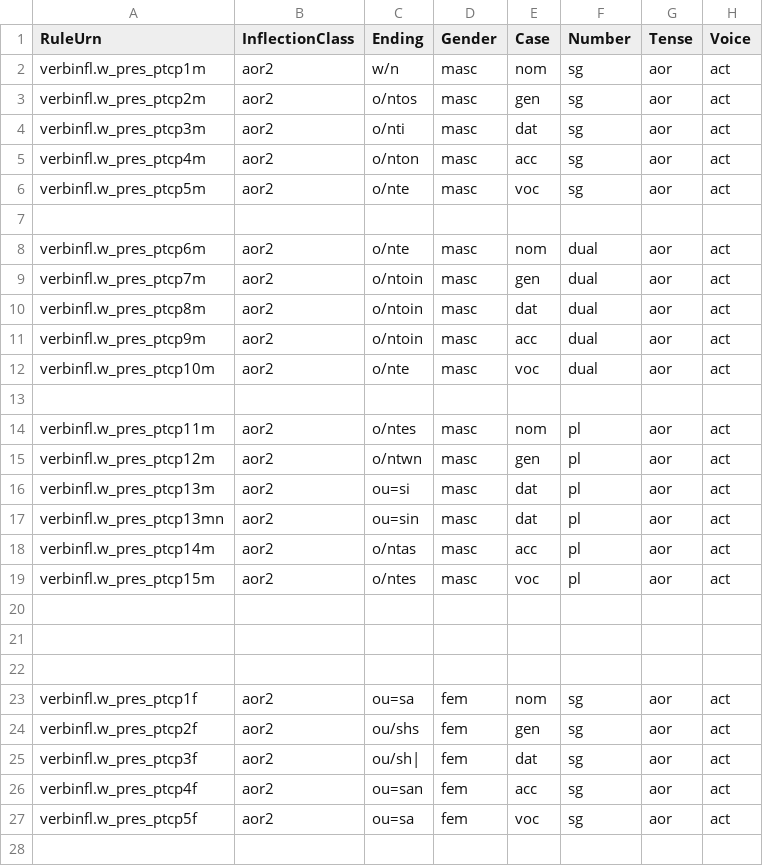
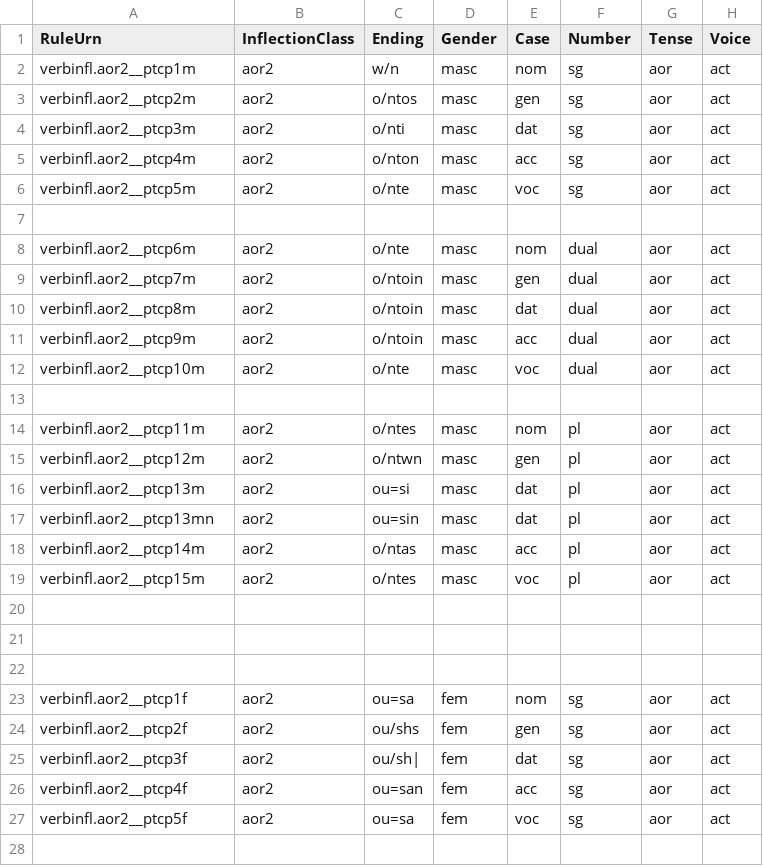
Before and after one commit to neelsmith/greeklang, a CSV file: morphology/sampledata/smyth/rules-csv/participles/aor2.csv, drawn as a sheet; only a part is shown; the diff covers the shown part only.

```diff
--- a/morphology/sampledata/smyth/rules-csv/participles/aor2.csv
+++ b/morphology/sampledata/smyth/rules-csv/participles/aor2.csv
@@ -1,20 +1,20 @@
 RuleUrn,InflectionClass,Ending,Gender,Case,Number,Tense,Voice
-verbinfl.w_pres_ptcp1m,aor2,w/n,masc,nom,sg,aor,act
-verbinfl.w_pres_ptcp2m,aor2,o/ntos,masc,gen,sg,aor,act
-verbinfl.w_pres_ptcp3m,aor2,o/nti,masc,dat,sg,aor,act
-verbinfl.w_pres_ptcp4m,aor2,o/nton,masc,acc,sg,aor,act
-verbinfl.w_pres_ptcp5m,aor2,o/nte,masc,voc,sg,aor,act
+verbinfl.aor2__ptcp1m,aor2,w/n,masc,nom,sg,aor,act
+verbinfl.aor2__ptcp2m,aor2,o/ntos,masc,gen,sg,aor,act
+verbinfl.aor2__ptcp3m,aor2,o/nti,masc,dat,sg,aor,act
+verbinfl.aor2__ptcp4m,aor2,o/nton,masc,acc,sg,aor,act
+verbinfl.aor2__ptcp5m,aor2,o/nte,masc,voc,sg,aor,act
 
-verbinfl.w_pres_ptcp6m,aor2,o/nte,masc,nom,dual,aor,act
-verbinfl.w_pres_ptcp7m,aor2,o/ntoin,masc,gen,dual,aor,act
-verbinfl.w_pres_ptcp8m,aor2,o/ntoin,masc,dat,dual,aor,act
-verbinfl.w_pres_ptcp9m,aor2,o/ntoin,masc,acc,dual,aor,act
-verbinfl.w_pres_ptcp10m,aor2,o/nte,masc,voc,dual,aor,act
+verbinfl.aor2__ptcp6m,aor2,o/nte,masc,nom,dual,aor,act
+verbinfl.aor2__ptcp7m,aor2,o/ntoin,masc,gen,dual,aor,act
+verbinfl.aor2__ptcp8m,aor2,o/ntoin,masc,dat,dual,aor,act
+verbinfl.aor2__ptcp9m,aor2,o/ntoin,masc,acc,dual,aor,act
+verbinfl.aor2__ptcp10m,aor2,o/nte,masc,voc,dual,aor,act
 
-verbinfl.w_pres_ptcp11m,aor2,o/ntes,masc,nom,pl,aor,act
-verbinfl.w_pres_ptcp12m,aor2,o/ntwn,masc,gen,pl,aor,act
-verbinfl.w_pres_ptcp13m,aor2,ou=si,masc,dat,pl,aor,act
-verbinfl.w_pres_ptcp13mn,aor2,ou=sin,masc,dat,pl,aor,act
-verbinfl.w_pres_ptcp14m,aor2,o/ntas,masc,acc,pl,aor,act
-verbinfl.w_pres_ptcp15m,aor2,o/ntes,masc,voc,pl,aor,act
+verbinfl.aor2__ptcp11m,aor2,o/ntes,masc,nom,pl,aor,act
+verbinfl.aor2__ptcp12m,aor2,o/ntwn,masc,gen,pl,aor,act
+verbinfl.aor2__ptcp13m,aor2,ou=si,masc,dat,pl,aor,act
+verbinfl.aor2__ptcp13mn,aor2,ou=sin,masc,dat,pl,aor,act
+verbinfl.aor2__ptcp14m,aor2,o/ntas,masc,acc,pl,aor,act
+verbinfl.aor2__ptcp15m,aor2,o/ntes,masc,voc,pl,aor,act
 
@@ -22,7 +22,7 @@ verbinfl.w_pres_ptcp15m,aor2,o/ntes,masc,voc,pl,aor,act
 
-verbinfl.w_pres_ptcp1f,aor2,ou=sa,fem,nom,sg,aor,act
-verbinfl.w_pres_ptcp2f,aor2,ou/shs,fem,gen,sg,aor,act
-verbinfl.w_pres_ptcp3f,aor2,ou/sh|,fem,dat,sg,aor,act
-verbinfl.w_pres_ptcp4f,aor2,ou=san,fem,acc,sg,aor,act
-verbinfl.w_pres_ptcp5f,aor2,ou=sa,fem,voc,sg,aor,act
+verbinfl.aor2__ptcp1f,aor2,ou=sa,fem,nom,sg,aor,act
+verbinfl.aor2__ptcp2f,aor2,ou/shs,fem,gen,sg,aor,act
+verbinfl.aor2__ptcp3f,aor2,ou/sh|,fem,dat,sg,aor,act
+verbinfl.aor2__ptcp4f,aor2,ou=san,fem,acc,sg,aor,act
+verbinfl.aor2__ptcp5f,aor2,ou=sa,fem,voc,sg,aor,act
 
```
Also changed, not shown: 10 added rows and 27 edited cells elsewhere in this file, morphology/sampledata/smyth/rules-csv/participles/w_perfect.csv, morphology/unit_tests_data/smyth/smyth384/smyth384.csv, 1 other file.
